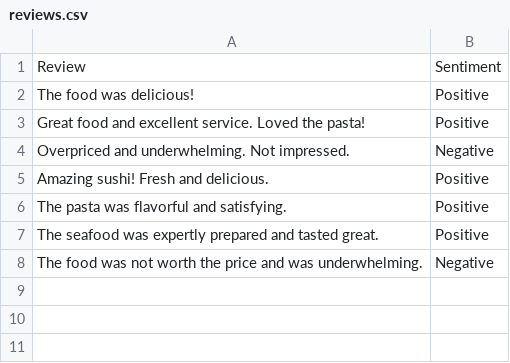
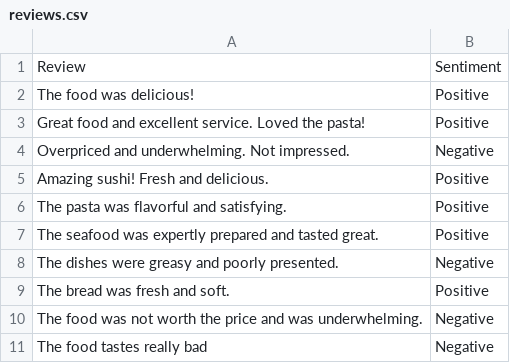
Before and after one commit to harshiniakshaya/Sentiment-Analysis-Of-Restaurant-Reviews, a CSV file: reviews.csv, drawn as a sheet; the diff names each change by its address in the sheet, - before the commit and + after, or states it on an @@ line.

Commit message:
Modified dataset and trained model using logistic regression

```diff
--- a/reviews.csv
+++ b/reviews.csv
+row 8: The dishes were greasy and poorly presented. | Negative
+row 9: The bread was fresh and soft. | Positive
+row 11: The food tastes really bad | Negative
```
Also changed, not shown: 6 other files.
